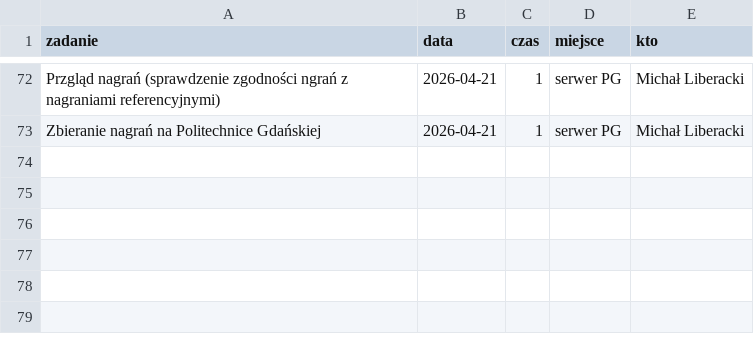
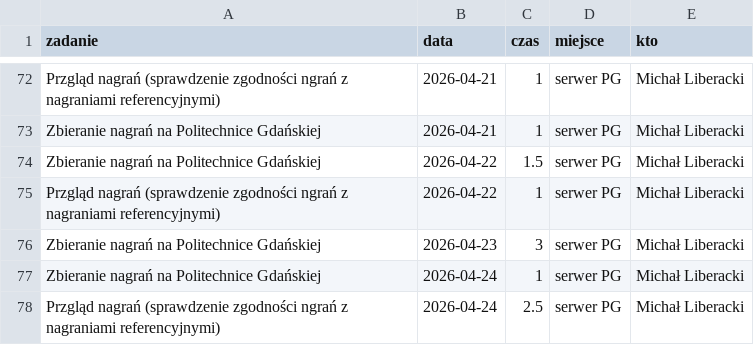
Before and after one commit to PJMatch/project_work, a CSV file: non_commitable.csv, drawn as a sheet; only a part is shown, gaps mark what is left out.

Commit message:
Add new entries to non_commitable.csv

```diff
--- a/non_commitable.csv
+++ b/non_commitable.csv
@@ -73 +73,6 @@ Przgląd nagrań (sprawdzenie zgodności ngrań z nagraniami referencyjnymi), 20
 Zbieranie nagrań na Politechnice Gdańskiej,2026-04-21,1,serwer PG,Michał Liberacki
+Zbieranie nagrań na Politechnice Gdańskiej,2026-04-22,1.5,serwer PG,Michał Liberacki
+Przgląd nagrań (sprawdzenie zgodności ngrań z nagraniami referencyjnymi), 2026-04-22,1,serwer PG,Michał Liberacki
+Zbieranie nagrań na Politechnice Gdańskiej,2026-04-23,3,serwer PG,Michał Liberacki
+Zbieranie nagrań na Politechnice Gdańskiej,2026-04-24,1,serwer PG,Michał Liberacki
+Przgląd nagrań (sprawdzenie zgodności ngrań z nagraniami referencyjnymi), 2026-04-24,2.5,serwer PG,Michał Liberacki
```
